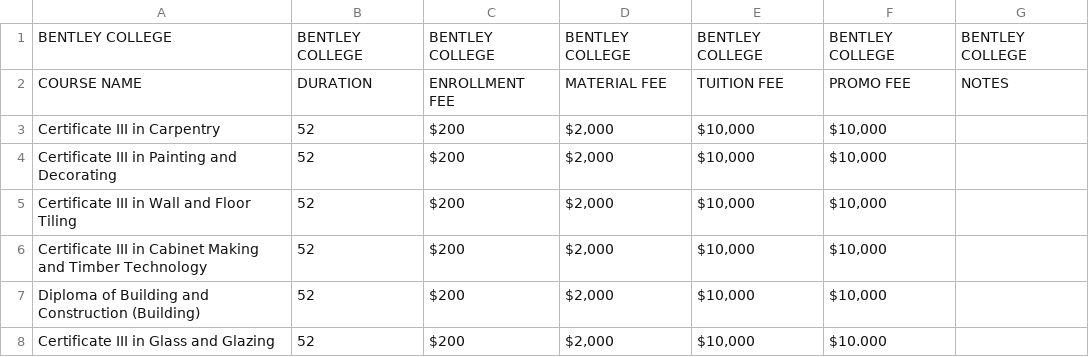
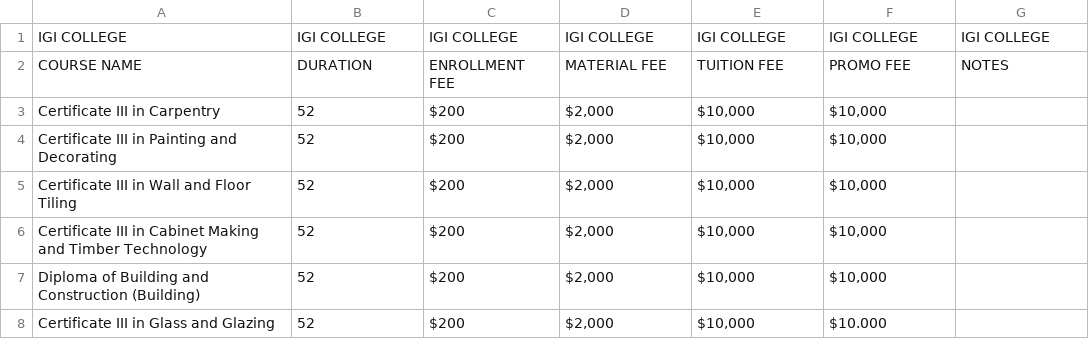
Before and after one commit to sudipparajulee/course-search, a CSV file: public/igi.csv, drawn as a sheet; only a part is shown.

```diff
--- a/public/igi.csv
+++ b/public/igi.csv
@@ -1,2 +1,2 @@
-BENTLEY COLLEGE,BENTLEY COLLEGE,BENTLEY COLLEGE,BENTLEY COLLEGE,BENTLEY COLLEGE,BENTLEY COLLEGE,BENTLEY COLLEGE
+IGI COLLEGE,IGI COLLEGE,IGI COLLEGE,IGI COLLEGE,IGI COLLEGE,IGI COLLEGE,IGI COLLEGE
 COURSE NAME,DURATION,ENROLLMENT FEE,MATERIAL FEE,TUITION FEE,PROMO FEE,NOTES
```
Also changed, not shown: public/actb.csv, public/britts.csv, 7 other files.
